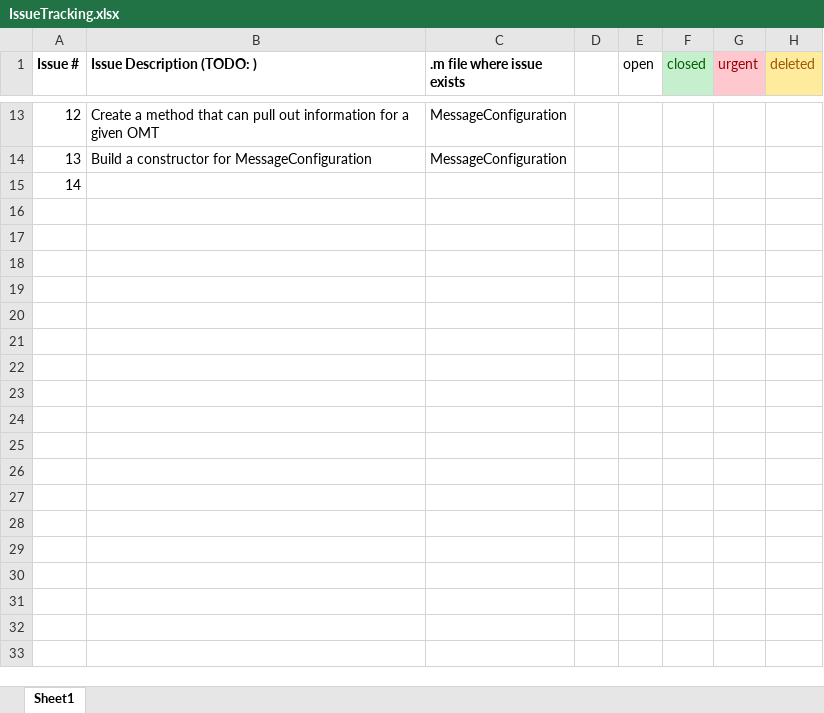
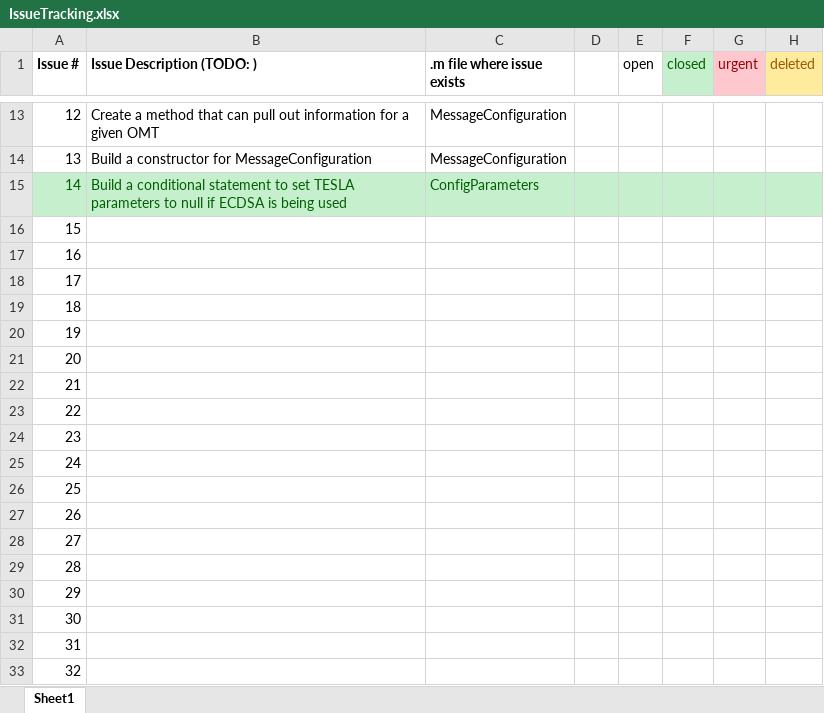
Before and after one commit to stanford-gps-lab/mcos, an Excel workbook: IssueTracking.xlsx, sheet Sheet1, drawn as a sheet; only a part is shown, gaps mark what is left out; values as stored, in another font and other column widths than the file's, no borders; addresses are those after the commit; the diff covers the shown part only; the diff names each change by its address in the sheet, - before the commit and + after, or states it on an @@ line.

Commit message:
config.m before adding PlottingParameters

```diff
--- a/IssueTracking.xlsx (sheet Sheet1)
+++ b/IssueTracking.xlsx (sheet Sheet1)
+row 15: 14 | Build a conditional statement to set TESLA parameters to null if ECDSA is being used | ConfigParameters
@@ column A (Issue #) renumbered in row 16 @@
+row 17: 16
+row 18: 17
+row 19: 18
+row 20: 19
+row 21: 20
+row 22: 21
+row 23: 22
+row 24: 23
+row 25: 24
+row 26: 25
+row 27: 26
+row 28: 27
+row 29: 28
+row 30: 29
+row 31: 30
+row 32: 31
+row 33: 32
```
Also changed, not shown: 67 added rows and cell formats elsewhere in this sheet, 3 other files.
